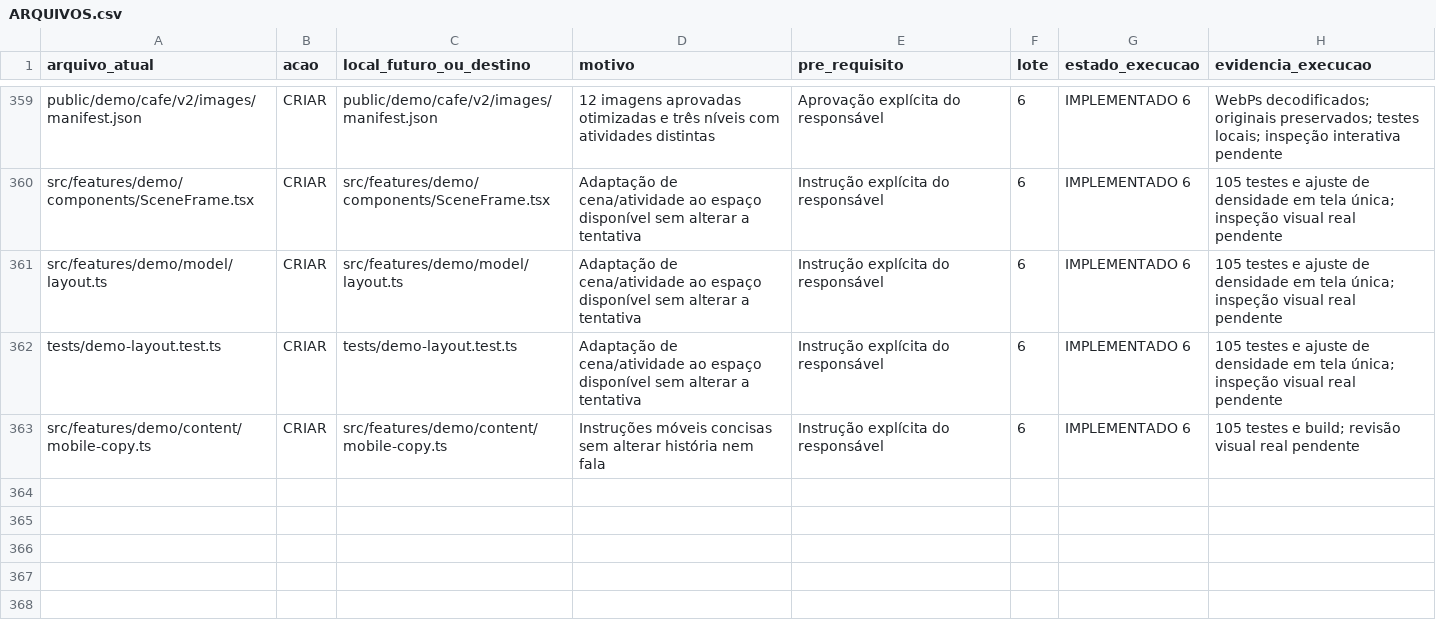
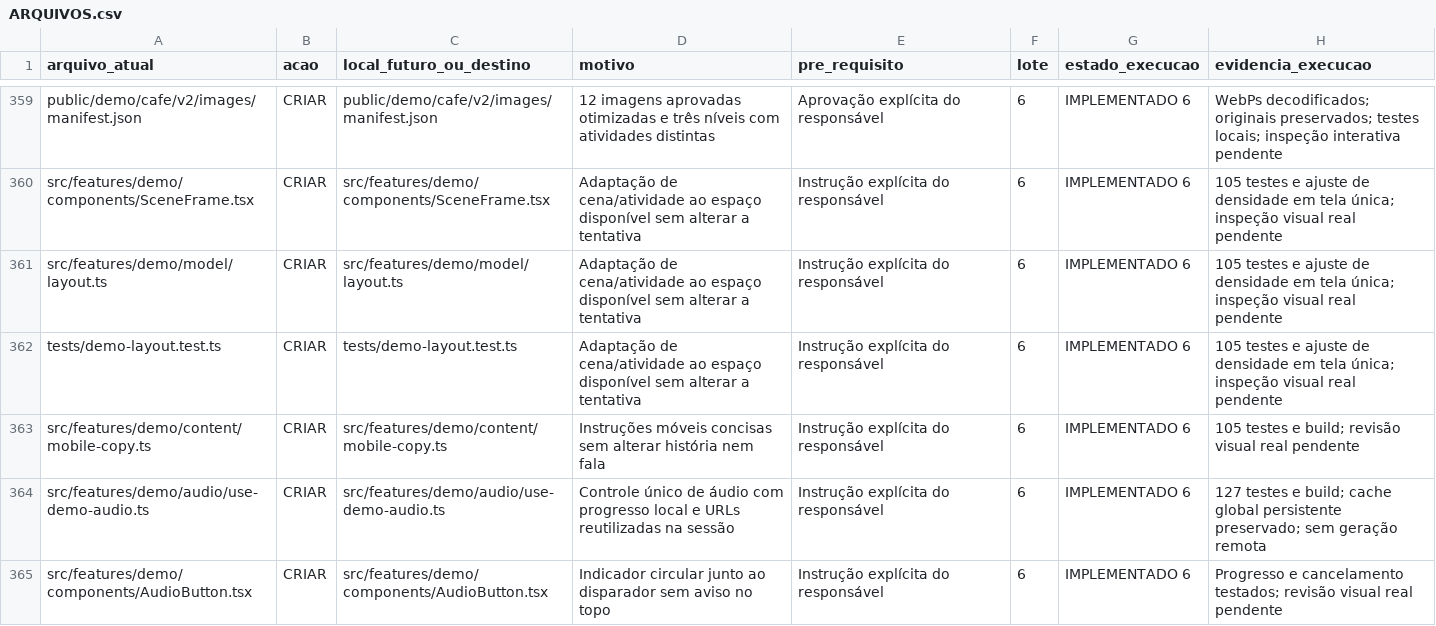
Before and after one commit to Roger-NL/sistemaselsegredo, a CSV file: docs/plano-nova-demo/ARQUIVOS.csv, drawn as a sheet; only a part is shown, gaps mark what is left out.

Commit message:
fix: shorten cached audio startup and show inline playback progress

```diff
--- a/docs/plano-nova-demo/ARQUIVOS.csv
+++ b/docs/plano-nova-demo/ARQUIVOS.csv
@@ -363 +363,3 @@ tests/demo-layout.test.ts,CRIAR,tests/demo-layout.test.ts,Adaptação de cena/at
 src/features/demo/content/mobile-copy.ts,CRIAR,src/features/demo/content/mobile-copy.ts,Instruções móveis concisas sem alterar história nem fala,Instrução explícita do responsável,6,IMPLEMENTADO 6,105 testes e build; revisão visual real pendente
+src/features/demo/audio/use-demo-audio.ts,CRIAR,src/features/demo/audio/use-demo-audio.ts,Controle único de áudio com progresso local e URLs reutilizadas na sessão,Instrução explícita do responsável,6,IMPLEMENTADO 6,127 testes e build; cache global persistente preservado; sem geração remota
+src/features/demo/components/AudioButton.tsx,CRIAR,src/features/demo/components/AudioButton.tsx,Indicador circular junto ao disparador sem aviso no topo,Instrução explícita do responsável,6,IMPLEMENTADO 6,Progresso e cancelamento testados; revisão visual real pendente
```
Also changed, not shown: 18 other files.
